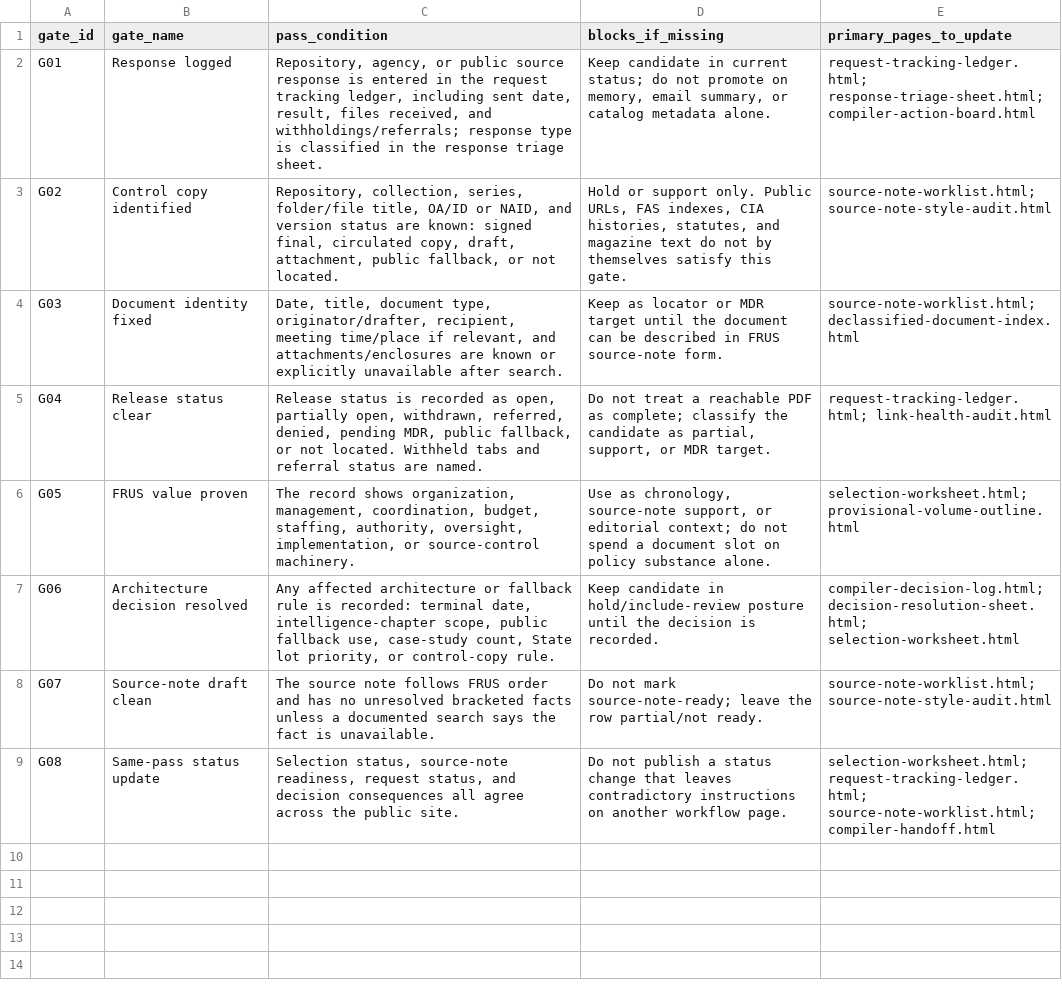
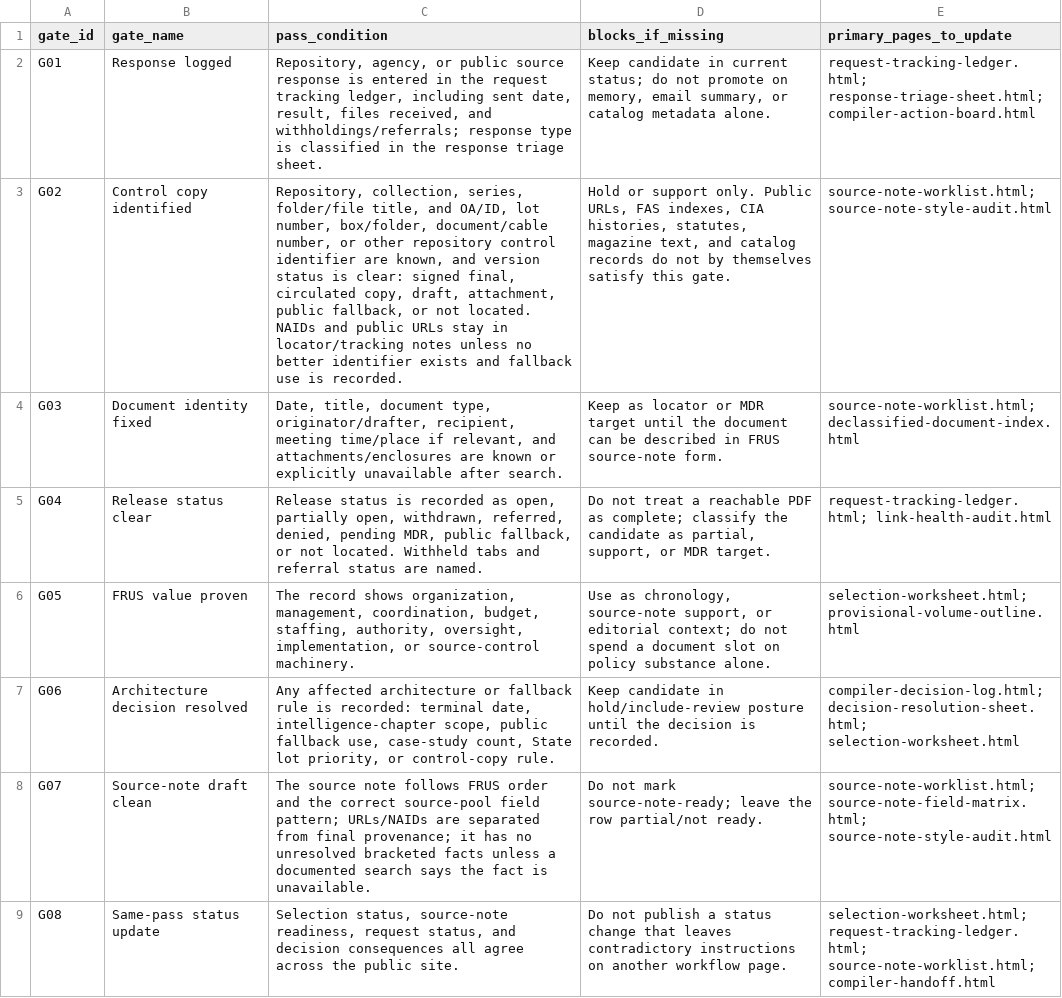
Before and after one commit to therealjameswilson/org-man-89-92, a CSV file: reports/promotion-gate-checklist.csv, drawn as a sheet; the diff names each change by its address in the sheet, - before the commit and + after, or states it on an @@ line.

Commit message:
Tighten source-note provenance standards

```diff
--- a/reports/promotion-gate-checklist.csv
+++ b/reports/promotion-gate-checklist.csv
-C3 (pass_condition): …folder/file title, OA/ID or NAID, and version status are known: signed final, circulated copy, draft, attachment, public fallback, or not located.
+C3 (pass_condition): …folder/file title, and OA/ID, lot number, box/folder, document/cable number, or other repository control identifier are known, and version status is clear: signed final, circulated copy, draft, attachment, public fallback, or not located. NAIDs and public URLs stay in locator/tracking notes unless no better identifier exists and fallback use is recorded.
-D3 (blocks_if_missing): …histories, statutes, and magazine text do not…
+D3 (blocks_if_missing): …histories, statutes, magazine text, and catalog records do not…
-C8 (pass_condition): …order and has no…
+C8 (pass_condition): …order and the correct source-pool field pattern; URLs/NAIDs are separated from final provenance; it has no…
-E8 (primary_pages_to_update): source-note-worklist.html; source-note-style-audit.html
+E8 (primary_pages_to_update): source-note-worklist.html; source-note-field-matrix.html; source-note-style-audit.html
```
Also changed, not shown: reports/follow-up-request-sheet.csv, reports/response-intake-sheet.csv, 15 other files.
